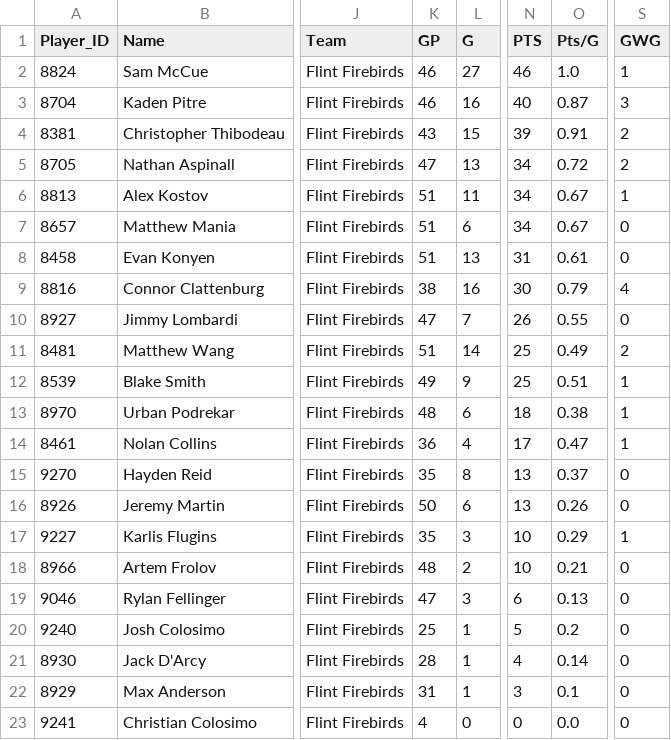
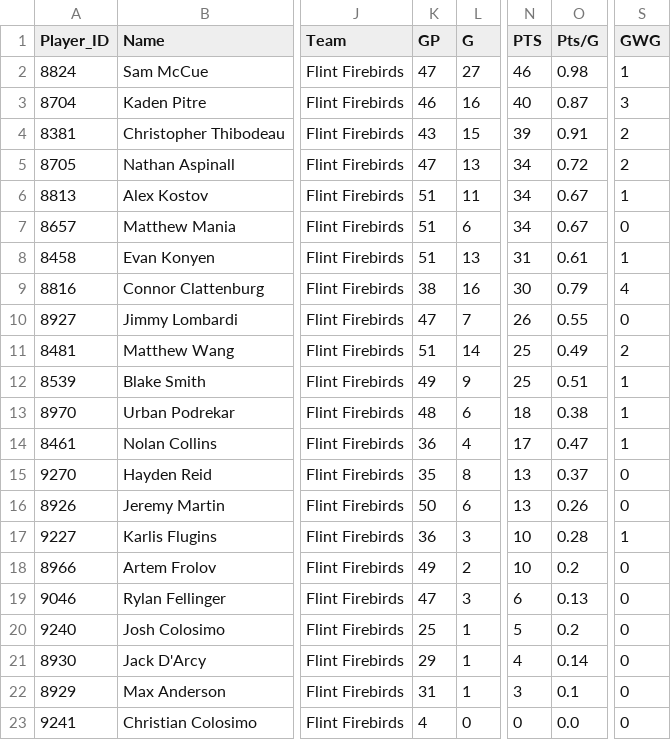
Before and after one commit to NoahCornish/ohlpredictor, a CSV file: docs/OHL_STATS/Flint_Firebirds.csv, drawn as a sheet; only a part is shown, gaps mark what is left out; the diff names each change by its address in the sheet, - before the commit and + after, or states it on an @@ line.

```diff
--- a/docs/OHL_STATS/Flint_Firebirds.csv
+++ b/docs/OHL_STATS/Flint_Firebirds.csv
-K2 (GP): 46
+K2 (GP): 47
-O2 (Pts/G): 1.0
+O2 (Pts/G): 0.98
-S8 (GWG): 0
+S8 (GWG): 1
-K17 (GP): 35
+K17 (GP): 36
-O17 (Pts/G): 0.29
+O17 (Pts/G): 0.28
-K18 (GP): 48
+K18 (GP): 49
-O18 (Pts/G): 0.21
+O18 (Pts/G): 0.2
-K21 (GP): 28
+K21 (GP): 29
```
Also changed, not shown: docs/OHL_STATS/LeagueStats_2024_2025.csv, docs/OHL_STATS/Ottawa_67's.csv, 3 other files.
